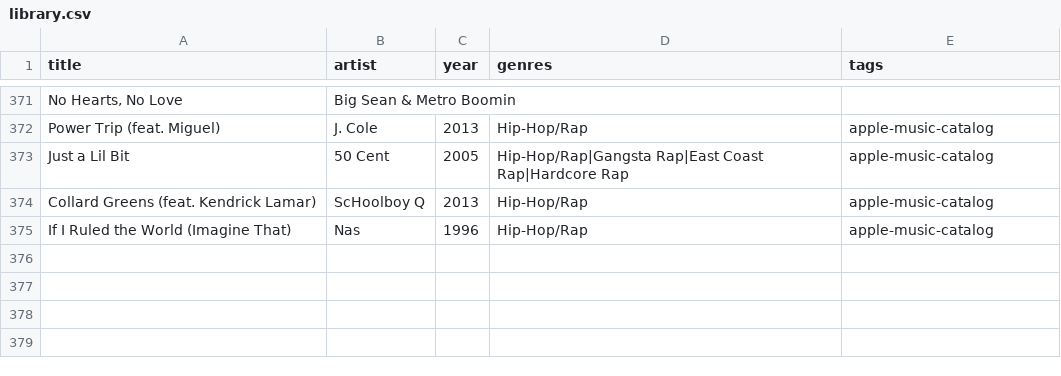
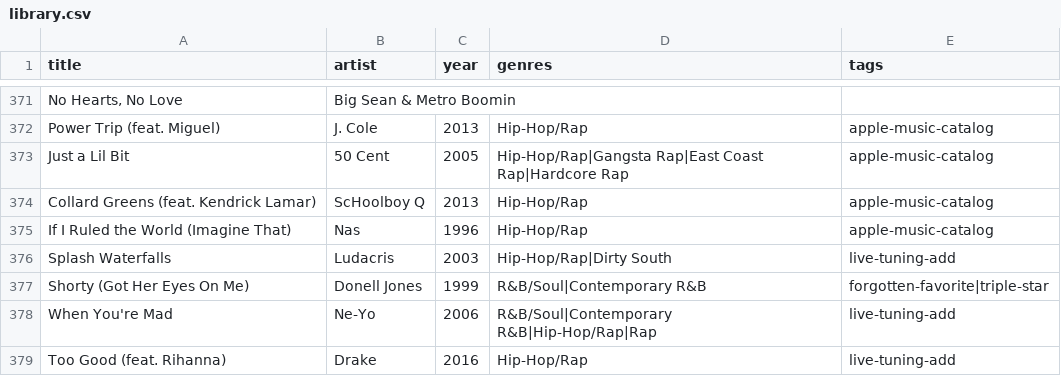
Before and after one commit to 79cbd8hmgj-wq/Evan-s-Found-Music, a CSV file: data/library.csv, drawn as a sheet; only a part is shown, gaps mark what is left out; the diff names each change by its address in the sheet, - before the commit and + after, or states it on an @@ line.

Commit message:
tuning: add live batch additions to library

```diff
--- a/data/library.csv
+++ b/data/library.csv
+row 376: Splash Waterfalls | Ludacris | 2003 | Hip-Hop/Rap|Dirty South | live-tuning-add
+row 377: Shorty (Got Her Eyes On Me) | Donell Jones | 1999 | R&B/Soul|Contemporary R&B | forgotten-favorite|triple-star
+row 378: When You're Mad | Ne-Yo | 2006 | R&B/Soul|Contemporary R&B|Hip-Hop/Rap|Rap | live-tuning-add
+row 379: Too Good (feat. Rihanna) | Drake | 2016 | Hip-Hop/Rap | live-tuning-add
```
